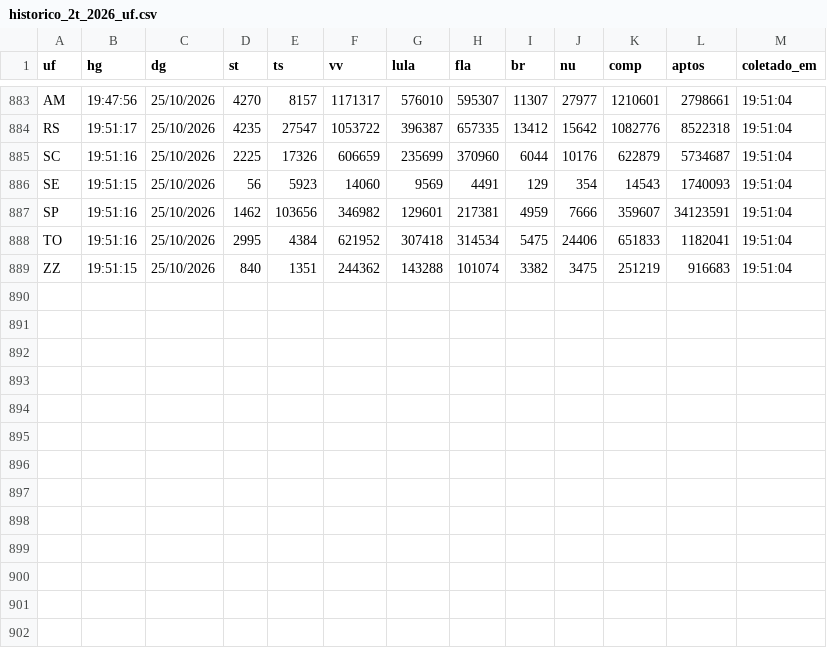
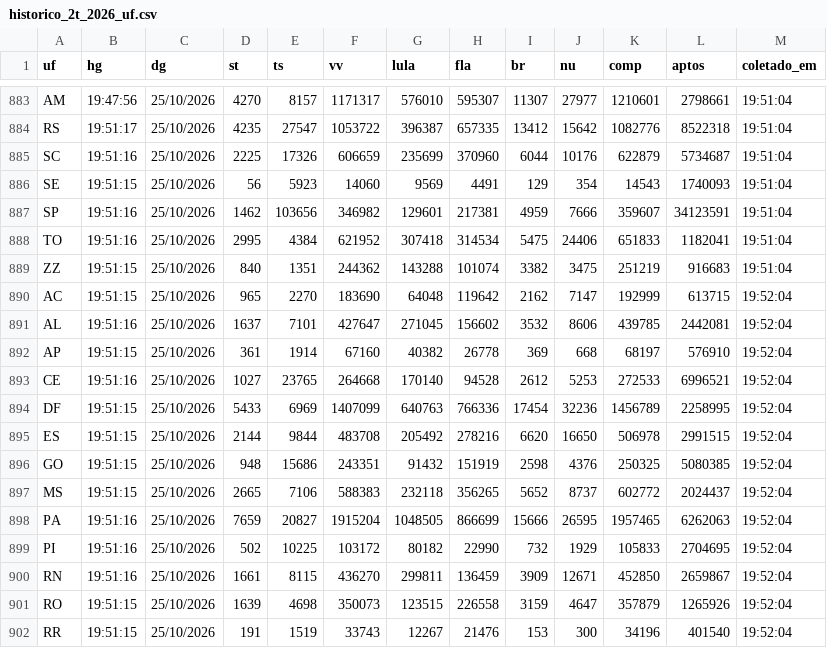
Before and after one commit to fgfarma1-art/FG-NEGOCIOS, a CSV file: apuracao_norte_2022/historico_2t_2026_uf.csv, drawn as a sheet; only a part is shown, gaps mark what is left out; the diff names each change by its address in the sheet, - before the commit and + after, or states it on an @@ line.

```diff
--- a/apuracao_norte_2022/historico_2t_2026_uf.csv
+++ b/apuracao_norte_2022/historico_2t_2026_uf.csv
+row 890: AC | 19:51:15 | 25/10/2026 | 965 | 2270 | 183690 | 64048 | 119642 | 2162 | 7147 | 192999 | 613715 | 19:52:04
+row 891: AL | 19:51:16 | 25/10/2026 | 1637 | 7101 | 427647 | 271045 | 156602 | 3532 | 8606 | 439785 | 2442081 | 19:52:04
+row 892: AP | 19:51:15 | 25/10/2026 | 361 | 1914 | 67160 | 40382 | 26778 | 369 | 668 | 68197 | 576910 | 19:52:04
+row 893: CE | 19:51:16 | 25/10/2026 | 1027 | 23765 | 264668 | 170140 | 94528 | 2612 | 5253 | 272533 | 6996521 | 19:52:04
+row 894: DF | 19:51:15 | 25/10/2026 | 5433 | 6969 | 1407099 | 640763 | 766336 | 17454 | 32236 | 1456789 | 2258995 | 19:52:04
+row 895: ES | 19:51:15 | 25/10/2026 | 2144 | 9844 | 483708 | 205492 | 278216 | 6620 | 16650 | 506978 | 2991515 | 19:52:04
+row 896: GO | 19:51:15 | 25/10/2026 | 948 | 15686 | 243351 | 91432 | 151919 | 2598 | 4376 | 250325 | 5080385 | 19:52:04
+row 897: MS | 19:51:15 | 25/10/2026 | 2665 | 7106 | 588383 | 232118 | 356265 | 5652 | 8737 | 602772 | 2024437 | 19:52:04
+row 898: PA | 19:51:16 | 25/10/2026 | 7659 | 20827 | 1915204 | 1048505 | 866699 | 15666 | 26595 | 1957465 | 6262063 | 19:52:04
+row 899: PI | 19:51:16 | 25/10/2026 | 502 | 10225 | 103172 | 80182 | 22990 | 732 | 1929 | 105833 | 2704695 | 19:52:04
+row 900: RN | 19:51:16 | 25/10/2026 | 1661 | 8115 | 436270 | 299811 | 136459 | 3909 | 12671 | 452850 | 2659867 | 19:52:04
+row 901: RO | 19:51:15 | 25/10/2026 | 1639 | 4698 | 350073 | 123515 | 226558 | 3159 | 4647 | 357879 | 1265926 | 19:52:04
+row 902: RR | 19:51:15 | 25/10/2026 | 191 | 1519 | 33743 | 12267 | 21476 | 153 | 300 | 34196 | 401540 | 19:52:04
```
Also changed, not shown: apuracao_norte_2022/historico_2t_2026_nacional.csv.
